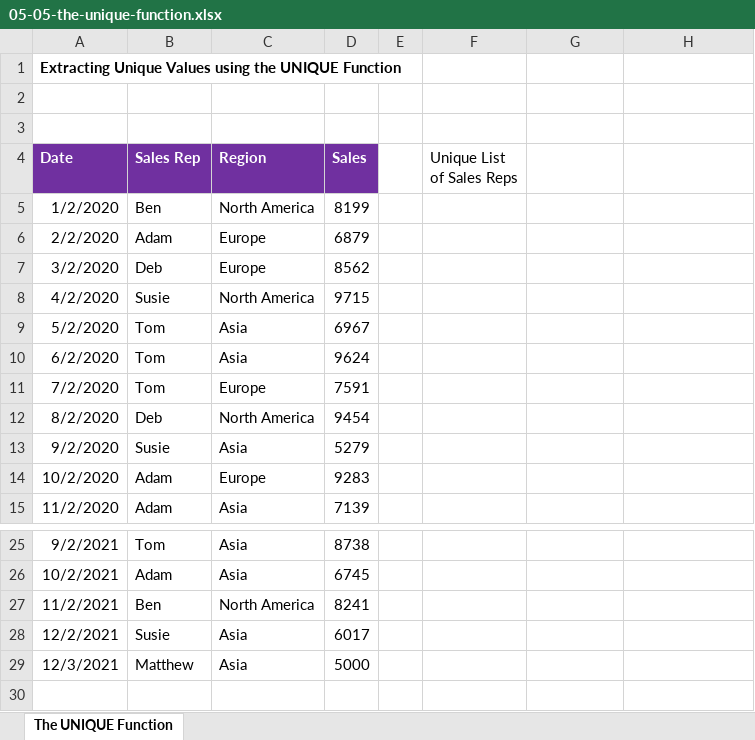
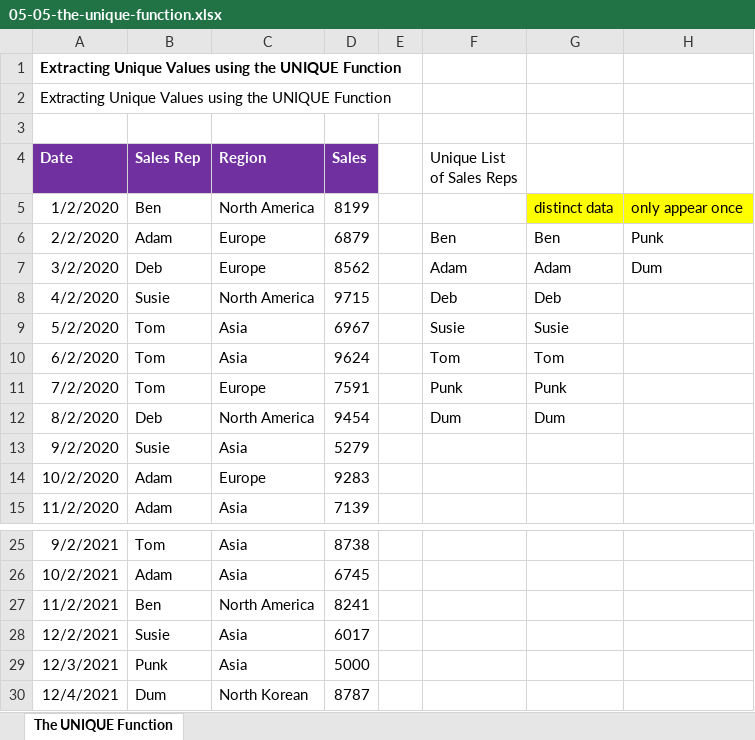
Before and after one commit to Rainman4301/Excel_Learning_material, an Excel workbook: normal/Excel 2021 Beginner to Advanced Course Files/Excel 2021 Intermediate Course Files/Instructor Files/Section 5/05-05-the-unique-function.xlsx, sheet The UNIQUE Function, drawn as a sheet; only a part is shown, gaps mark what is left out; values as stored, in another font and other column widths than the file's, no borders; table styles not drawn; the diff names each change by its address in the sheet, - before the commit and + after, or states it on an @@ line.

```diff
--- a/normal/Excel 2021 Beginner to Advanced Course Files/Excel 2021 Intermediate Course Files/Instructor Files/Section 5/05-05-the-unique-function.xlsx (sheet The UNIQUE Function)
+++ b/normal/Excel 2021 Beginner to Advanced Course Files/Excel 2021 Intermediate Course Files/Instructor Files/Section 5/05-05-the-unique-function.xlsx (sheet The UNIQUE Function)
-A2 (Date): (empty)
+A2 (Date): Extracting Unique Values using the UNIQUE Function
-G5: (empty)
+G5: distinct data
-G5:H5 fill: none
+G5:H5 fill: #FFFF00
-H5: (empty)
+H5: only appear once
-F6 (Unique List of Sales Reps): (empty)
+F6 (Unique List of Sales Reps): Ben
-G6: (empty)
+G6: Ben
-H6: (empty)
+H6: Punk
-F7 (Unique List of Sales Reps): (empty)
+F7 (Unique List of Sales Reps): Adam
-G7: (empty)
+G7: Adam
-H7: (empty)
+H7: Dum
-F8 (Unique List of Sales Reps): (empty)
+F8 (Unique List of Sales Reps): Deb
-G8: (empty)
+G8: Deb
-F9 (Unique List of Sales Reps): (empty)
+F9 (Unique List of Sales Reps): Susie
-G9: (empty)
+G9: Susie
-F10 (Unique List of Sales Reps): (empty)
+F10 (Unique List of Sales Reps): Tom
-G10: (empty)
+G10: Tom
-F11 (Unique List of Sales Reps): (empty)
+F11 (Unique List of Sales Reps): Punk
-G11: (empty)
+G11: Punk
-F12 (Unique List of Sales Reps): (empty)
+F12 (Unique List of Sales Reps): Dum
-G12: (empty)
+G12: Dum
-B29 (Sales Rep): Matthew
+B29 (Sales Rep): Punk
+row 30: 12/4/2021 | Dum | North Korean | 8787
```
Also changed, not shown: normal/Excel 2021 Beginner to Advanced Course Files/Excel 2021 Intermediate Course Files/Exercise Files/Exercise03.xlsx, normal/Excel 2021 Beginner to Advanced Course Files/Excel 2021 Intermediate Course Files/Instructor Files/Section 5/05-03-the-sort-and-sortby-functions.xlsx, 11 other files.
